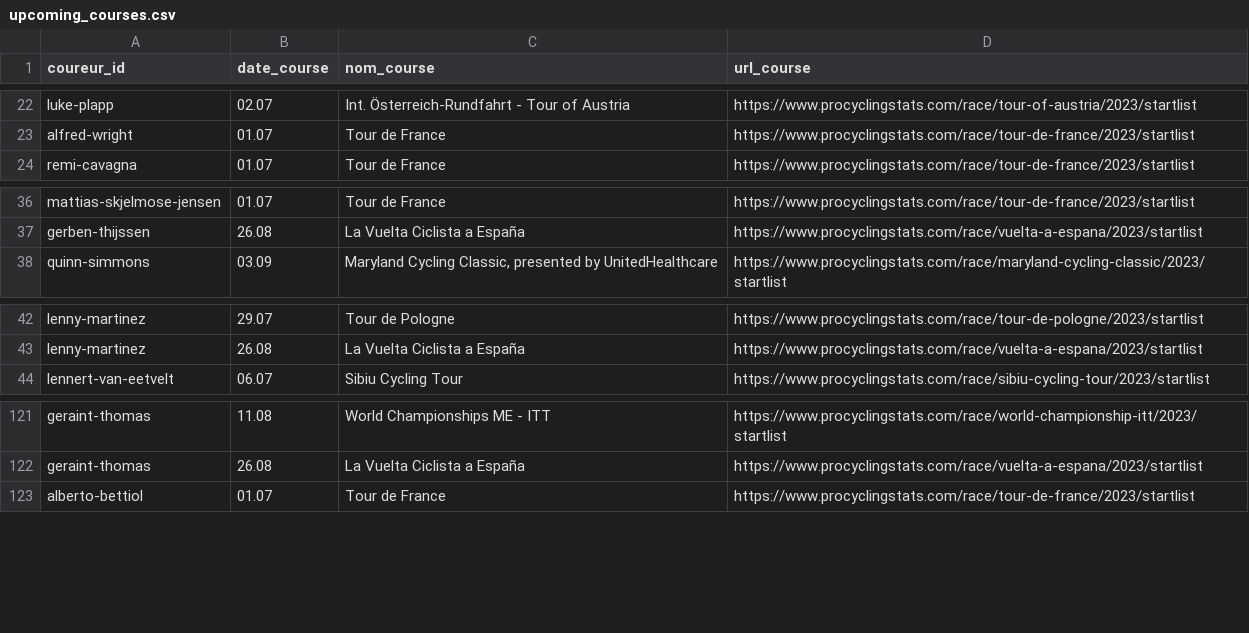
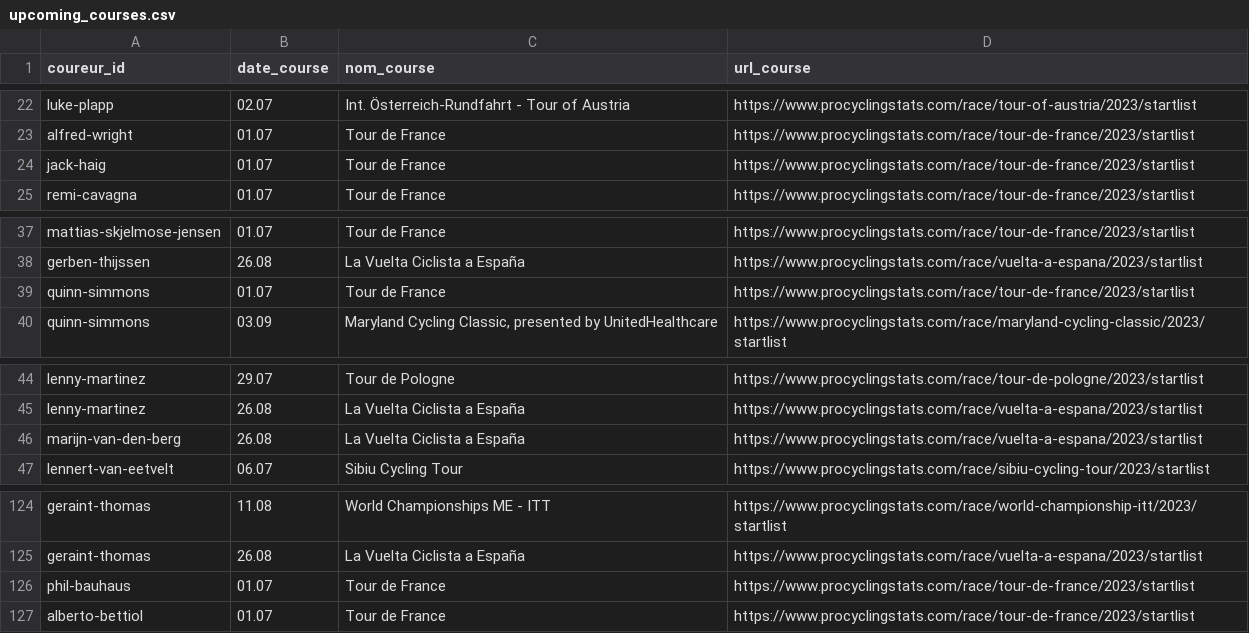
Before and after one commit to briceleborgne/data, a CSV file: upcoming_courses.csv, drawn as a sheet; only a part is shown, gaps mark what is left out; the diff names each change by its address in the sheet, - before the commit and + after, or states it on an @@ line.

Commit message:
committing files

```diff
--- a/upcoming_courses.csv
+++ b/upcoming_courses.csv
+row 24: jack-haig | 01.07 | Tour de France | https://www.procyclingstats.com/race/tour-de-france/2023/startlist
+row 39: quinn-simmons | 01.07 | Tour de France | https://www.procyclingstats.com/race/tour-de-france/2023/startlist
+row 46: marijn-van-den-berg | 26.08 | La Vuelta Ciclista a España | https://www.procyclingstats.com/race/vuelta-a-espana/2023/startlist
+row 126: phil-bauhaus | 01.07 | Tour de France | https://www.procyclingstats.com/race/tour-de-france/2023/startlist
```
